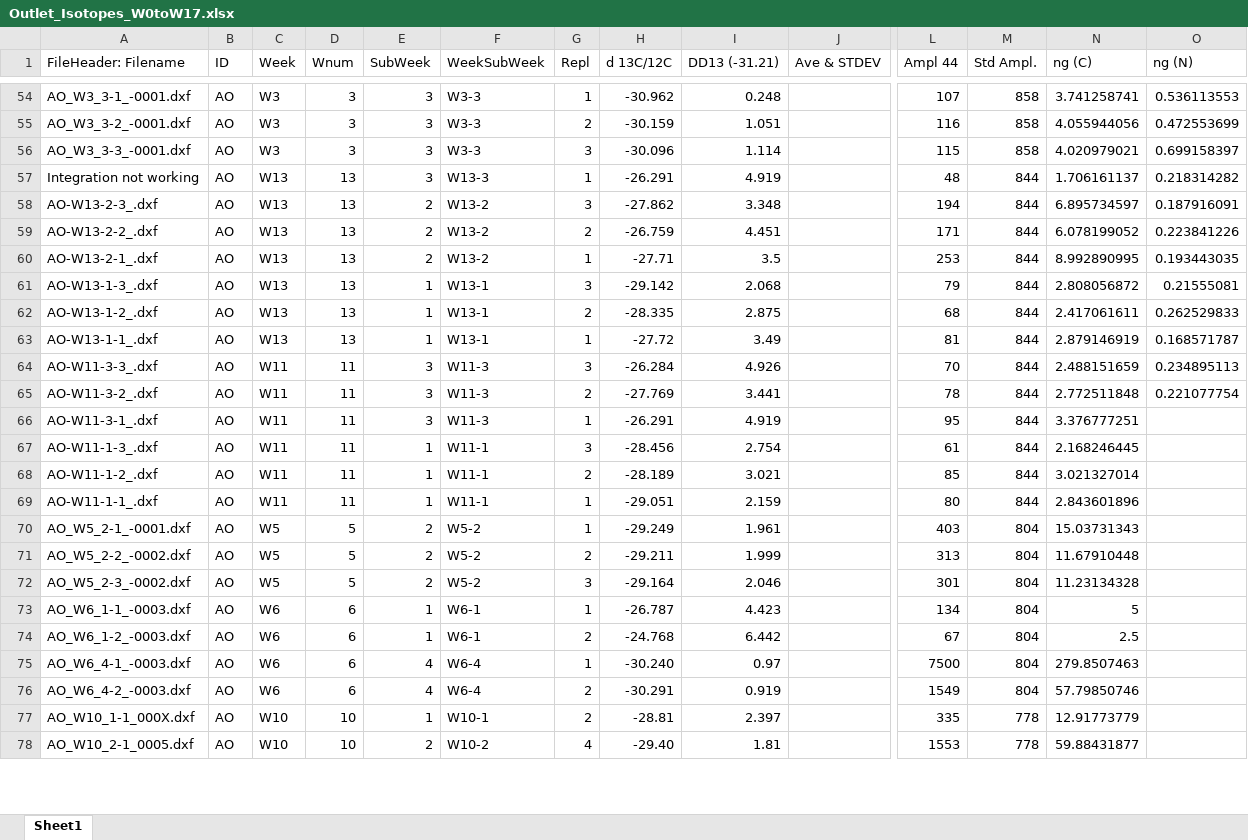
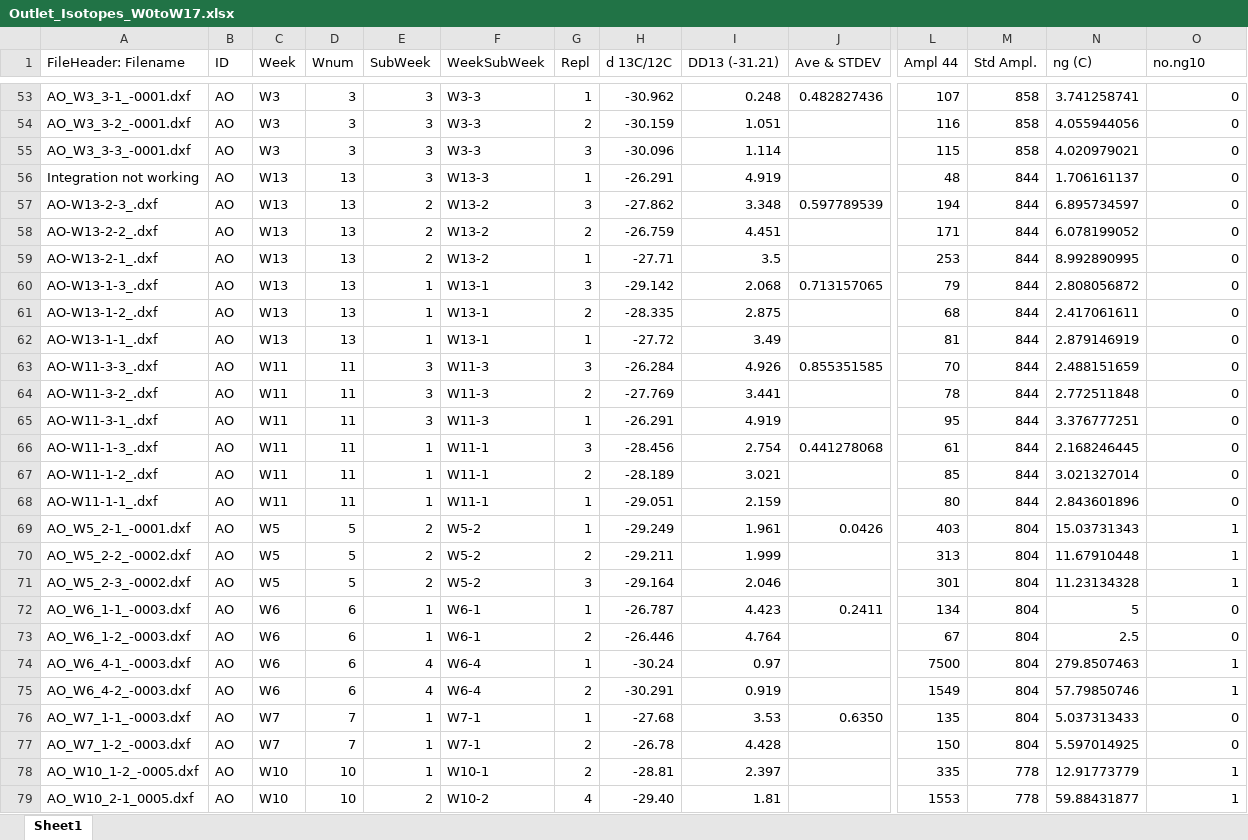
Before and after one commit to DayTimeChunks/HydrologicalMonitoring, an Excel workbook: Data/Lab-linked/Outlet_Isotopes_W0toW17.xlsx, sheet Sheet1, drawn as a sheet; only a part is shown, gaps mark what is left out; values as stored, in another font and other column widths than the file's, no cell formats; conditional formats not drawn; addresses are those after the commit; rows hold the shown columns only; the diff covers the shown part only; the diff names each change by its address in the sheet, - before the commit and + after, or states it on an @@ line.

```diff
--- a/Data/Lab-linked/Outlet_Isotopes_W0toW17.xlsx (sheet Sheet1)
+++ b/Data/Lab-linked/Outlet_Isotopes_W0toW17.xlsx (sheet Sheet1)
-O1: ng (N)
+O1: no.ng10
-J53 (Ave & STDEV): (empty)
+J53 (Ave & STDEV): 0.482827436
-O53 (no.ng10): 0.536113553
+O53 (no.ng10): 0
-O54 (no.ng10): 0.472553699
+O54 (no.ng10): 0
-O55 (no.ng10): 0.699158397
+O55 (no.ng10): 0
-O56 (no.ng10): 0.218314282
+O56 (no.ng10): 0
-J57 (Ave & STDEV): (empty)
+J57 (Ave & STDEV): 0.597789539
-O57 (no.ng10): 0.187916091
+O57 (no.ng10): 0
-O58 (no.ng10): 0.223841226
+O58 (no.ng10): 0
-O59 (no.ng10): 0.193443035
+O59 (no.ng10): 0
-J60 (Ave & STDEV): (empty)
+J60 (Ave & STDEV): 0.713157065
-O60 (no.ng10): 0.21555081
+O60 (no.ng10): 0
-O61 (no.ng10): 0.262529833
+O61 (no.ng10): 0
-O62 (no.ng10): 0.168571787
+O62 (no.ng10): 0
-J63 (Ave & STDEV): (empty)
+J63 (Ave & STDEV): 0.855351585
-O63 (no.ng10): 0.234895113
+O63 (no.ng10): 0
-O64 (no.ng10): 0.221077754
+O64 (no.ng10): 0
-O65:O68 (no.ng10): (empty)
+O65:O68 (no.ng10): 0
-J66 (Ave & STDEV): (empty)
+J66 (Ave & STDEV): 0.441278068
-J69 (Ave & STDEV): (empty)
+J69 (Ave & STDEV): 0.0426
-O69:O71 (no.ng10): (empty)
+O69:O71 (no.ng10): 1
-J72 (Ave & STDEV): (empty)
+J72 (Ave & STDEV): 0.2411
-O72:O73 (no.ng10): (empty)
+O72:O73 (no.ng10): 0
-H73 (d 13C/12C): -24.768
+H73 (d 13C/12C): -26.446
-I73 (DD13 (-31.21)): 6.442
+I73 (DD13 (-31.21)): 4.764
-H74 (d 13C/12C): -30.240
+H74 (d 13C/12C): -30.24
-O74:O75 (no.ng10): (empty)
+O74:O75 (no.ng10): 1
+row 76: AO_W7_1-1_-0003.dxf | AO | W7 | 7 | 1 | W7-1 | 1 | -27.68 | 3.53 | 0.6350 | 135 | 804 | 5.037313433 | 0
+row 77: AO_W7_1-2_-0003.dxf | AO | W7 | 7 | 1 | W7-1 | 2 | -26.78 | 4.428 |  | 150 | 804 | 5.597014925 | 0
-A78 (FileHeader: Filename): AO_W10_1-1_000X.dxf
+A78 (FileHeader: Filename): AO_W10_1-2_-0005.dxf
-O78:O79 (no.ng10): (empty)
+O78:O79 (no.ng10): 1
```
Also changed, not shown: 1 added row, 1 removed row and 65 edited cells elsewhere in this sheet, cell formats, formulas that keep their value, Data/Lab-linked/SoilCompConc_W1toW15_Smet.xlsx, 24 other files.
